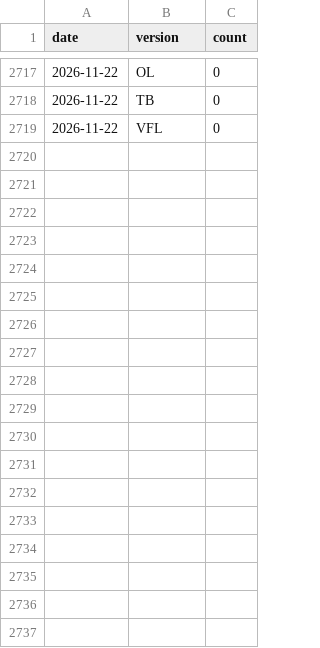
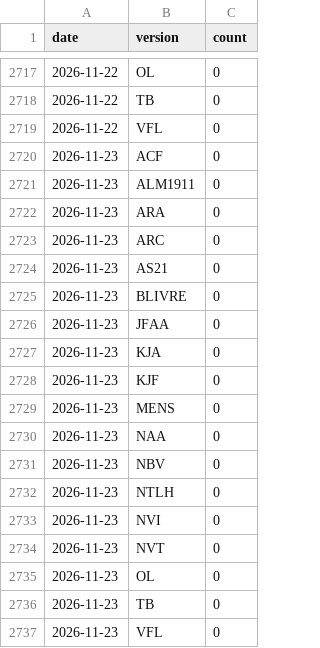
Before and after one commit to paulinofonsecas/biblias, a CSV file: data/stats/downloads.csv, drawn as a sheet; only a part is shown, gaps mark what is left out.

```diff
--- a/data/stats/downloads.csv
+++ b/data/stats/downloads.csv
@@ -2719 +2719,19 @@ date,version,count
 2026-11-22,VFL,0
+2026-11-23,ACF,0
+2026-11-23,ALM1911,0
+2026-11-23,ARA,0
+2026-11-23,ARC,0
+2026-11-23,AS21,0
+2026-11-23,BLIVRE,0
+2026-11-23,JFAA,0
+2026-11-23,KJA,0
+2026-11-23,KJF,0
+2026-11-23,MENS,0
+2026-11-23,NAA,0
+2026-11-23,NBV,0
+2026-11-23,NTLH,0
+2026-11-23,NVI,0
+2026-11-23,NVT,0
+2026-11-23,OL,0
+2026-11-23,TB,0
+2026-11-23,VFL,0
```
Also changed, not shown: 1 other file.
